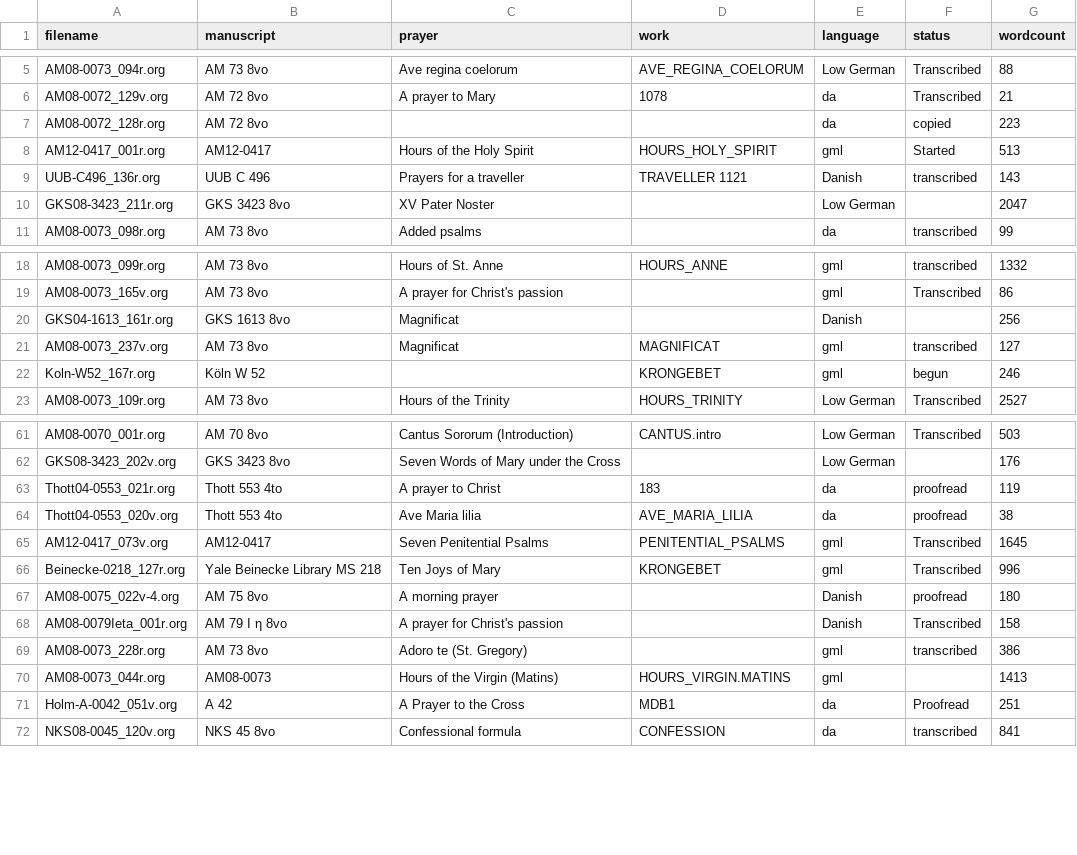
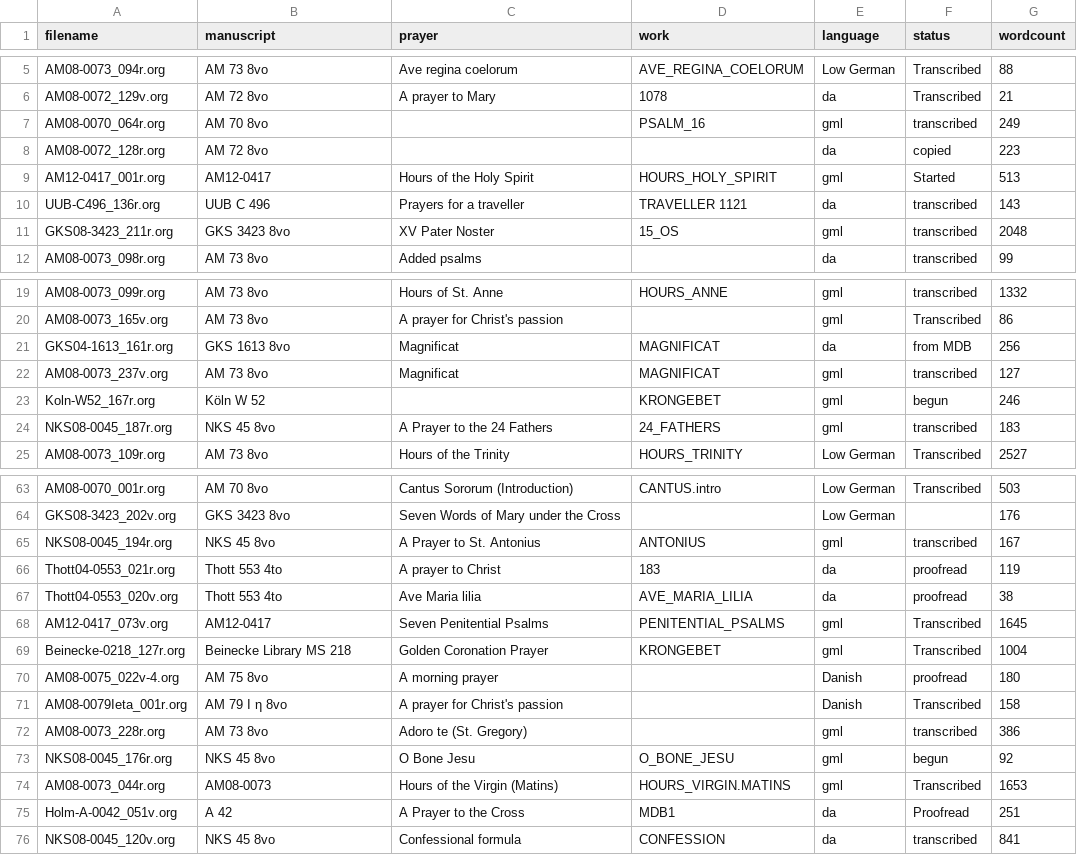
Before and after one commit to bedebok/Data, a CSV file: Texts/Status.csv, drawn as a sheet; only a part is shown, gaps mark what is left out; the diff covers the shown part only.

Commit message:
Updated text files and ran status

```diff
--- a/Texts/Status.csv
+++ b/Texts/Status.csv
@@ -6,6 +6,7 @@ AM08-0073_094r.org,AM 73 8vo,Ave regina coelorum,AVE_REGINA_COELORUM,Low German,
 AM08-0072_129v.org,AM 72 8vo,A prayer to Mary,1078,da,Transcribed,21
+AM08-0070_064r.org,AM 70 8vo,,PSALM_16,gml,transcribed,249
 AM08-0072_128r.org,AM 72 8vo,,,da,copied,223
 AM12-0417_001r.org,AM12-0417,Hours of the Holy Spirit,HOURS_HOLY_SPIRIT,gml,Started,513
-UUB-C496_136r.org,UUB C 496,Prayers for a traveller,TRAVELLER 1121,Danish,transcribed,143
-GKS08-3423_211r.org,GKS 3423 8vo,XV Pater Noster,,Low German,,2047
+UUB-C496_136r.org,UUB C 496,Prayers for a traveller,TRAVELLER 1121,da,transcribed,143
+GKS08-3423_211r.org,GKS 3423 8vo,XV Pater Noster,15_OS,gml,transcribed,2048
 AM08-0073_098r.org,AM 73 8vo,Added psalms,,da,transcribed,99
@@ -19,5 +20,6 @@ AM08-0073_099r.org,AM 73 8vo,Hours of St. Anne,HOURS_ANNE,gml,transcribed,1332
 AM08-0073_165v.org,AM 73 8vo,A prayer for Christ's passion,,gml,Transcribed,86
-GKS04-1613_161r.org,GKS 1613 8vo,Magnificat,,Danish,,256
+GKS04-1613_161r.org,GKS 1613 8vo,Magnificat,MAGNIFICAT,da,from MDB,256
 AM08-0073_237v.org,AM 73 8vo,Magnificat,MAGNIFICAT,gml,transcribed,127
 Koln-W52_167r.org,Köln W 52,,KRONGEBET,gml,begun,246
+NKS08-0045_187r.org,NKS 45 8vo,A Prayer to the 24 Fathers,24_FATHERS,gml,transcribed,183
 AM08-0073_109r.org,AM 73 8vo,Hours of the Trinity,HOURS_TRINITY,Low German,Transcribed,2527
@@ -62,2 +64,3 @@ AM08-0070_001r.org,AM 70 8vo,Cantus Sororum (Introduction),CANTUS.intro,Low Germ
 GKS08-3423_202v.org,GKS 3423 8vo,Seven Words of Mary under the Cross,,Low German,,176
+NKS08-0045_194r.org,NKS 45 8vo,A Prayer to St. Antonius,ANTONIUS,gml,transcribed,167
 Thott04-0553_021r.org,Thott 553 4to,A prayer to Christ,183,da,proofread,119
@@ -65,3 +68,3 @@ Thott04-0553_020v.org,Thott 553 4to,Ave Maria lilia,AVE_MARIA_LILIA,da,proofread
 AM12-0417_073v.org,AM12-0417,Seven Penitential Psalms,PENITENTIAL_PSALMS,gml,Transcribed,1645
-Beinecke-0218_127r.org,Yale Beinecke Library MS 218,Ten Joys of Mary,KRONGEBET,gml,Transcribed,996
+Beinecke-0218_127r.org,Beinecke Library MS 218,Golden Coronation Prayer,KRONGEBET,gml,Transcribed,1004
 AM08-0075_022v-4.org,AM 75 8vo,A morning prayer,,Danish,proofread,180
@@ -69,3 +72,4 @@ AM08-0079Ieta_001r.org,AM 79 I η 8vo,A prayer for Christ's passion,,Danish,Tran
 AM08-0073_228r.org,AM 73 8vo,Adoro te (St. Gregory),,gml,transcribed,386
-AM08-0073_044r.org,AM08-0073,Hours of the Virgin (Matins),HOURS_VIRGIN.MATINS,gml,,1413
+NKS08-0045_176r.org,NKS 45 8vo,O Bone Jesu,O_BONE_JESU,gml,begun,92
+AM08-0073_044r.org,AM08-0073,Hours of the Virgin (Matins),HOURS_VIRGIN.MATINS,gml,Transcribed,1653
 Holm-A-0042_051v.org,A 42,A Prayer to the Cross,MDB1,da,Proofread,251
```
Also changed, not shown: 2 added rows, 2 removed rows and 19 edited cells elsewhere in this file, 3 other files.
